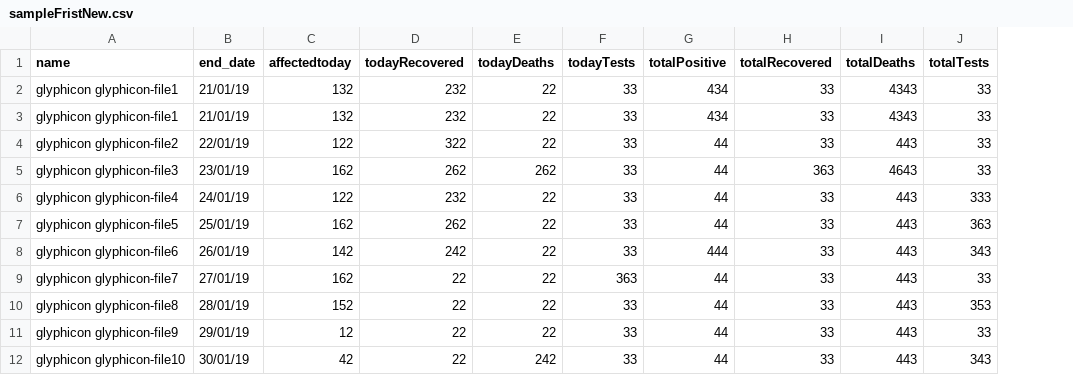
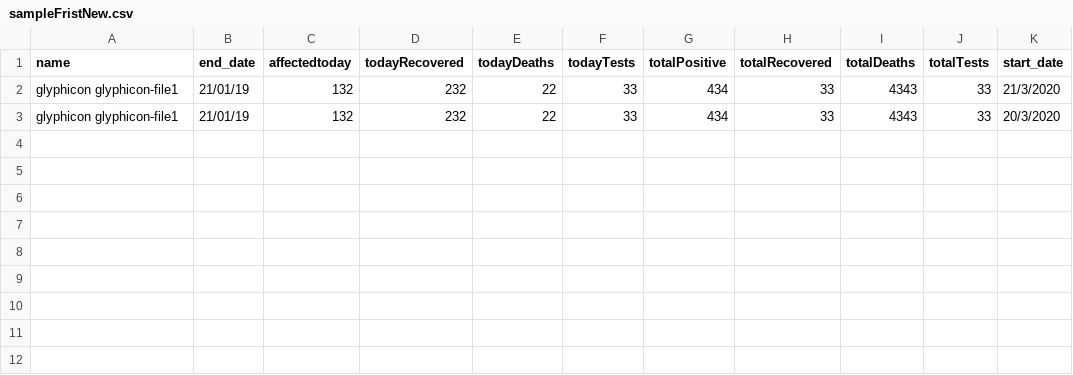
Before and after one commit to aip777/Django3, a CSV file: static/sampleFristNew.csv, drawn as a sheet; removed rows and columns are numbered as before the commit, all else as after; the diff names each change by its address in the sheet, - before the commit and + after, or states it on an @@ line.

```diff
--- a/static/sampleFristNew.csv
+++ b/static/sampleFristNew.csv
+column K (start_date), rows 2-3: 21/3/2020 | 20/3/2020
-row 4: glyphicon glyphicon-file2 | 22/01/19 | 122 | 322 | 22 | 33 | 44 | 33 | 443 | 33
-row 5: glyphicon glyphicon-file3 | 23/01/19 | 162 | 262 | 262 | 33 | 44 | 363 | 4643 | 33
-row 6: glyphicon glyphicon-file4 | 24/01/19 | 122 | 232 | 22 | 33 | 44 | 33 | 443 | 333
-row 7: glyphicon glyphicon-file5 | 25/01/19 | 162 | 262 | 22 | 33 | 44 | 33 | 443 | 363
-row 8: glyphicon glyphicon-file6 | 26/01/19 | 142 | 242 | 22 | 33 | 444 | 33 | 443 | 343
-row 9: glyphicon glyphicon-file7 | 27/01/19 | 162 | 22 | 22 | 363 | 44 | 33 | 443 | 33
-row 10: glyphicon glyphicon-file8 | 28/01/19 | 152 | 22 | 22 | 33 | 44 | 33 | 443 | 353
-row 11: glyphicon glyphicon-file9 | 29/01/19 | 12 | 22 | 22 | 33 | 44 | 33 | 443 | 33
-row 12: glyphicon glyphicon-file10 | 30/01/19 | 42 | 22 | 242 | 33 | 44 | 33 | 443 | 343
```
Also changed, not shown: 5 other files.
